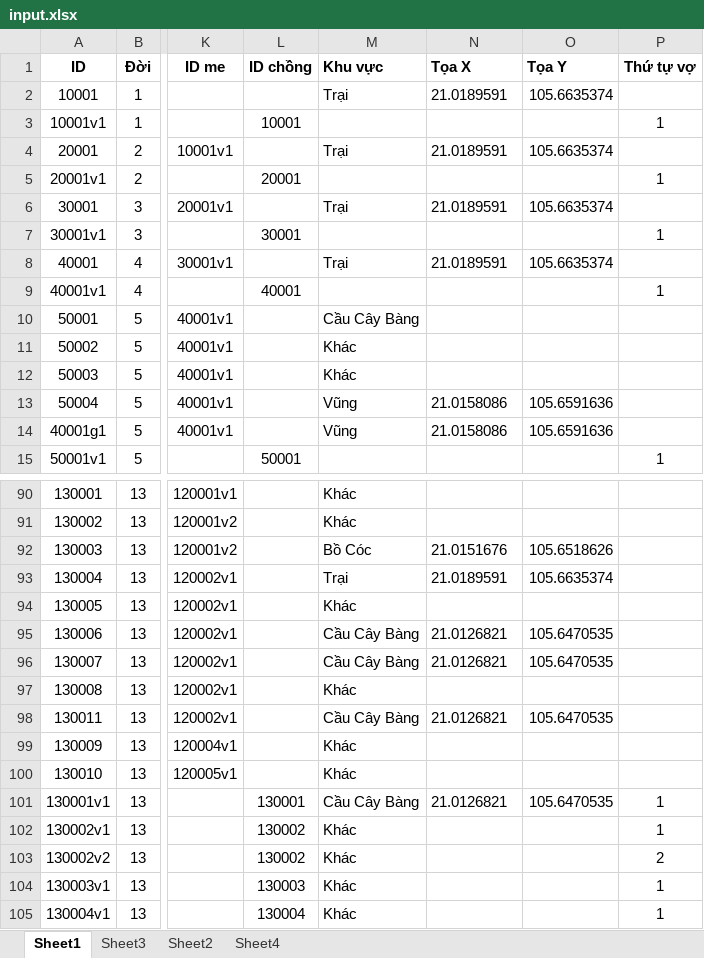
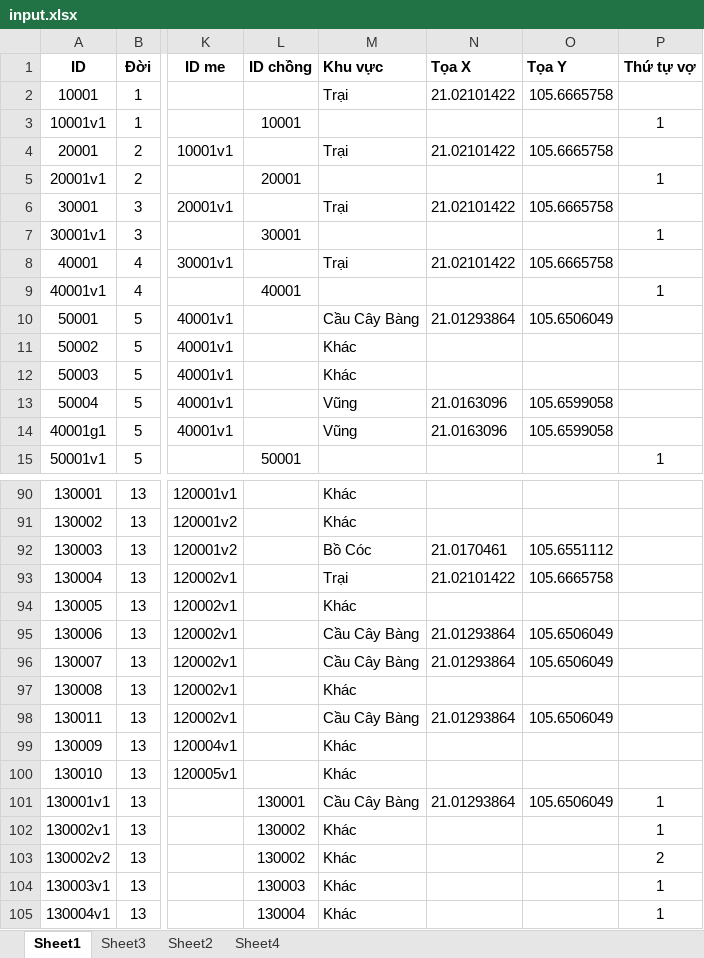
Before and after one commit to duongtoi88/Phahe_ver3.2, an Excel workbook: input.xlsx, sheet Sheet1, drawn as a sheet; only a part is shown, gaps mark what is left out; values as stored, in another font and other column widths than the file's, no borders; the diff covers the shown part only; the diff names each change by its address in the sheet, - before the commit and + after, or states it on an @@ line.

```diff
--- a/input.xlsx (sheet Sheet1)
+++ b/input.xlsx (sheet Sheet1)
-N2 (Tọa X): 21.0189591
+N2 (Tọa X): 21.02101422
-O2 (Tọa Y): 105.6635374
+O2 (Tọa Y): 105.6665758
-N4 (Tọa X): 21.0189591
+N4 (Tọa X): 21.02101422
-O4 (Tọa Y): 105.6635374
+O4 (Tọa Y): 105.6665758
-N6 (Tọa X): 21.0189591
+N6 (Tọa X): 21.02101422
-O6 (Tọa Y): 105.6635374
+O6 (Tọa Y): 105.6665758
-N8 (Tọa X): 21.0189591
+N8 (Tọa X): 21.02101422
-O8 (Tọa Y): 105.6635374
+O8 (Tọa Y): 105.6665758
-N10 (Tọa X): (empty)
+N10 (Tọa X): 21.01293864
-O10 (Tọa Y): (empty)
+O10 (Tọa Y): 105.6506049
-N13:N14 (Tọa X): 21.0158086
+N13:N14 (Tọa X): 21.0163096
-O13:O14 (Tọa Y): 105.6591636
+O13:O14 (Tọa Y): 105.6599058
-N92 (Tọa X): 21.0151676
+N92 (Tọa X): 21.0170461
-O92 (Tọa Y): 105.6518626
+O92 (Tọa Y): 105.6551112
-N93 (Tọa X): 21.0189591
+N93 (Tọa X): 21.02101422
-O93 (Tọa Y): 105.6635374
+O93 (Tọa Y): 105.6665758
-N95:N96 (Tọa X): 21.0126821
+N95:N96 (Tọa X): 21.01293864
-O95:O96 (Tọa Y): 105.6470535
+O95:O96 (Tọa Y): 105.6506049
-N98 (Tọa X): 21.0126821
+N98 (Tọa X): 21.01293864
-O98 (Tọa Y): 105.6470535
+O98 (Tọa Y): 105.6506049
-N101 (Tọa X): 21.0126821
+N101 (Tọa X): 21.01293864
-O101 (Tọa Y): 105.6470535
+O101 (Tọa Y): 105.6506049
```
Also changed, not shown: 94 edited cells elsewhere in this sheet.
